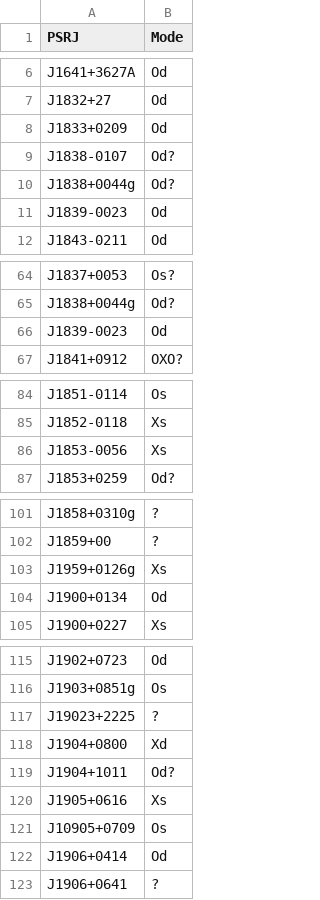
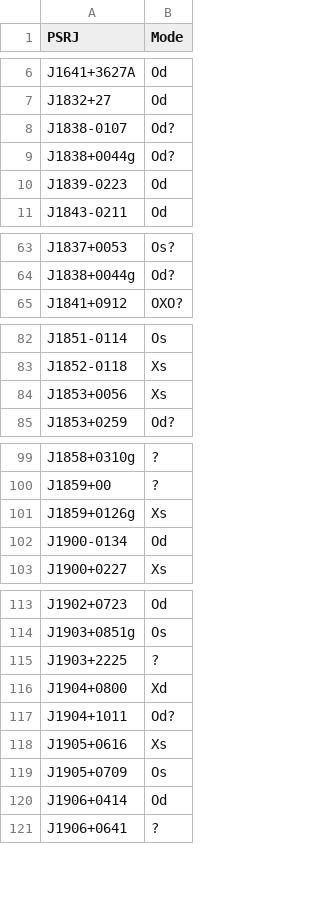
Before and after one commit to IstominArseniy/PulsarDataBase, a CSV file: KAT?.csv, drawn as a sheet; only a part is shown, gaps mark what is left out; the diff covers the shown part only.

```diff
--- a/KAT?.csv
+++ b/KAT?.csv
@@ -7,6 +7,5 @@
 "J1832+27","Od"
-"J1833+0209","Od"
 "J1838-0107","Od?"
 "J1838+0044g","Od?"
-"J1839-0023","Od"
+"J1839-0223","Od"
 "J1843-0211","Od"
@@ -65,3 +64,2 @@
 "J1838+0044g","Od?"
-"J1839-0023","Od"
 "J1841+0912","OXO?"
@@ -85,3 +83,3 @@
 "J1852-0118","Xs"
-"J1853-0056","Xs"
+"J1853+0056","Xs"
 "J1853+0259","Od?"
@@ -102,4 +100,4 @@
 "J1859+00","?"
-"J1959+0126g","Xs"
-"J1900+0134","Od"
+"J1859+0126g","Xs"
+"J1900-0134","Od"
 "J1900+0227","Xs"
@@ -116,3 +114,3 @@
 "J1903+0851g","Os"
-"J19023+2225","?"
+"J1903+2225","?"
 "J1904+0800","Xd"
@@ -120,3 +118,3 @@
 "J1905+0616","Xs"
-"J10905+0709","Os"
+"J1905+0709","Os"
 "J1906+0414","Od"
```
Also changed, not shown: 3 edited cells elsewhere in this file, 4 other files.
